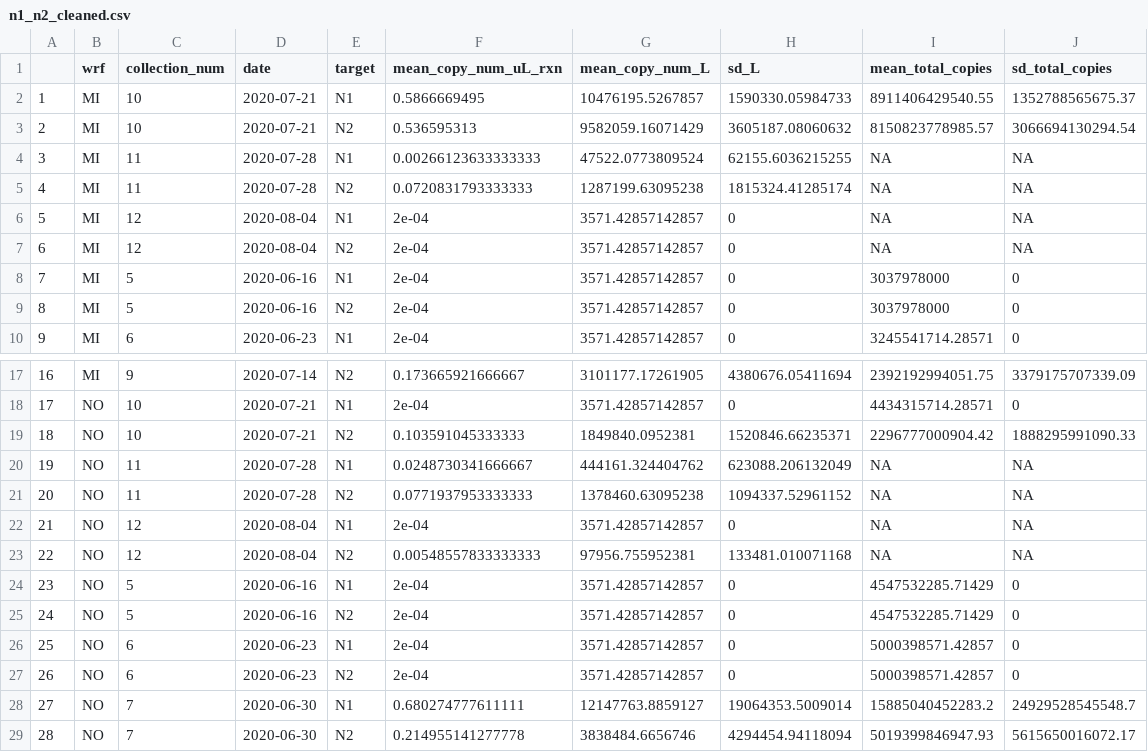
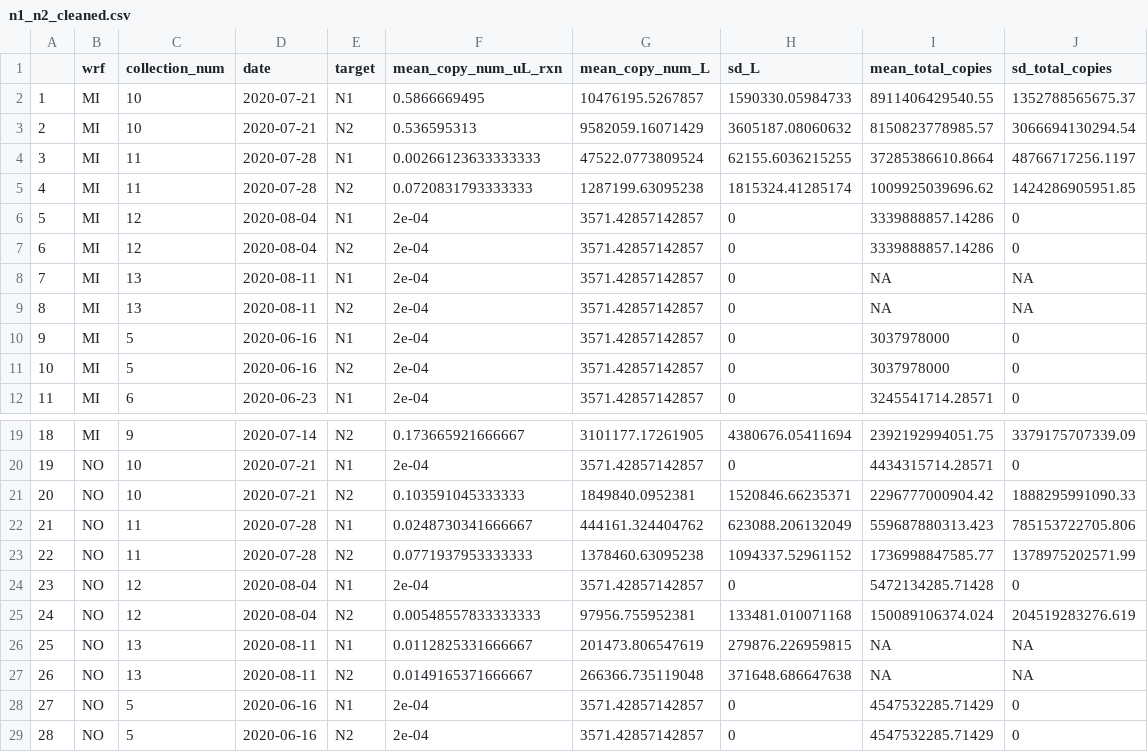
Before and after one commit to meganejlott/wbe_athens_ga, a CSV file: data/processed_data/n1_n2_cleaned.csv, drawn as a sheet; only a part is shown, gaps mark what is left out; the shorter side is filled out with more unchanged rows; addresses are those after the commit; the diff names each change by its address in the sheet, - before the commit and + after, or states it on an @@ line.

```diff
--- a/data/processed_data/n1_n2_cleaned.csv
+++ b/data/processed_data/n1_n2_cleaned.csv
-I4 (mean_total_copies): NA
+I4 (mean_total_copies): 37285386610.8664
-J4 (sd_total_copies): NA
+J4 (sd_total_copies): 48766717256.1197
-I5 (mean_total_copies): NA
+I5 (mean_total_copies): 1009925039696.62
-J5 (sd_total_copies): NA
+J5 (sd_total_copies): 1424286905951.85
+row 6: 5 | MI | 12 | 2020-08-04 | N1 | 2e-04 | 3571.42857142857 | 0 | 3339888857.14286 | 0
+row 7: 6 | MI | 12 | 2020-08-04 | N2 | 2e-04 | 3571.42857142857 | 0 | 3339888857.14286 | 0
@@ column A renumbered from row 8 down @@
-C8:C9 (collection_num): 12
+C8:C9 (collection_num): 13
-D8:D9 (date): 2020-08-04
+D8:D9 (date): 2020-08-11
-I22 (mean_total_copies): NA
+I22 (mean_total_copies): 559687880313.423
-J22 (sd_total_copies): NA
+J22 (sd_total_copies): 785153722705.806
-I23 (mean_total_copies): NA
+I23 (mean_total_copies): 1736998847585.77
-J23 (sd_total_copies): NA
+J23 (sd_total_copies): 1378975202571.99
-I24 (mean_total_copies): NA
+I24 (mean_total_copies): 5472134285.71428
-J24 (sd_total_copies): NA
+J24 (sd_total_copies): 0
-I25 (mean_total_copies): NA
+I25 (mean_total_copies): 150089106374.024
-J25 (sd_total_copies): NA
+J25 (sd_total_copies): 204519283276.619
+row 26: 25 | NO | 13 | 2020-08-11 | N1 | 0.0112825331666667 | 201473.806547619 | 279876.226959815 | NA | NA
+row 27: 26 | NO | 13 | 2020-08-11 | N2 | 0.0149165371666667 | 266366.735119048 | 371648.686647638 | NA | NA
```
Also changed, not shown: data/processed_data/n1_n2_cleaned_cases.csv, data/raw_data/n1_all_cleaned.csv, 9 other files.
